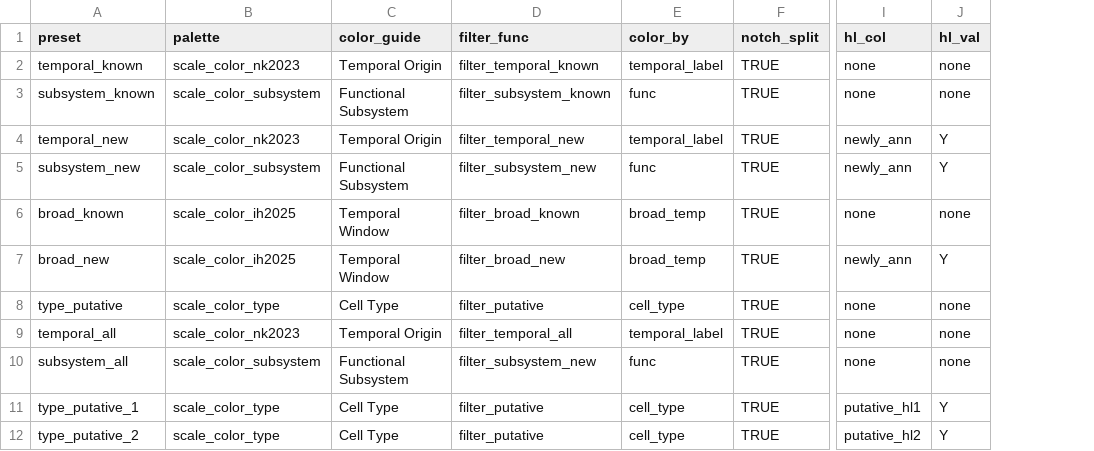
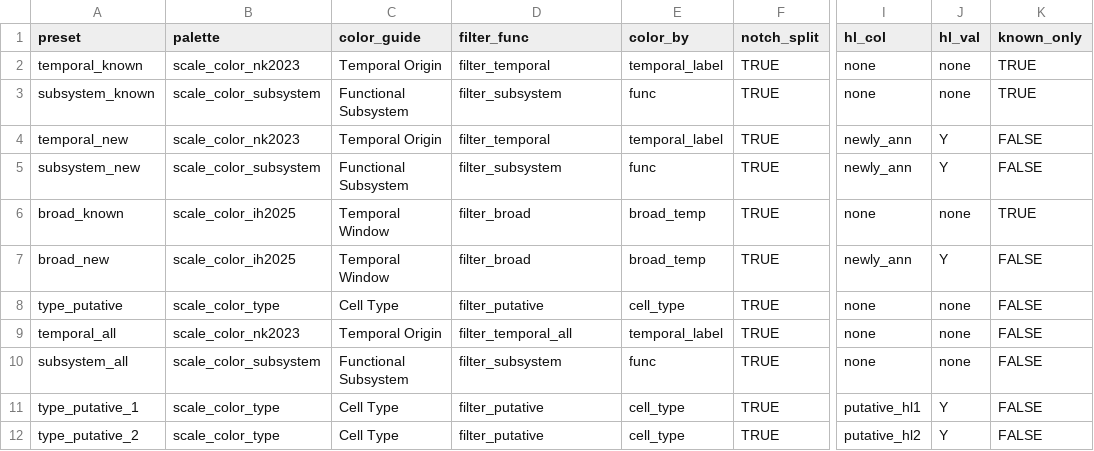
Before and after one commit to chenyenchung/Holgeura_and_Chen_et_al_2026, a CSV file: data/viz_preset.csv, drawn as a sheet; only a part is shown, gaps mark what is left out; the diff names each change by its address in the sheet, - before the commit and + after, or states it on an @@ line.

Commit message:
[Fix] Inconsistent sampling
Previos fix makes filtering consistent, but the inconsistency
has been coming from the subsampling. This commit ensures
subsampling happens *before* we apply new vs known filters.

```diff
--- a/data/viz_preset.csv
+++ b/data/viz_preset.csv
+column K (known_only), rows 2-12: TRUE | TRUE | FALSE | FALSE | TRUE | FALSE | FALSE | FALSE | FALSE | FALSE | FALSE
-D2 (filter_func): filter_temporal_known
+D2 (filter_func): filter_temporal
-D3 (filter_func): filter_subsystem_known
+D3 (filter_func): filter_subsystem
-D4 (filter_func): filter_temporal_new
+D4 (filter_func): filter_temporal
-D5 (filter_func): filter_subsystem_new
+D5 (filter_func): filter_subsystem
-D6 (filter_func): filter_broad_known
+D6 (filter_func): filter_broad
-D7 (filter_func): filter_broad_new
+D7 (filter_func): filter_broad
-D10 (filter_func): filter_subsystem_new
+D10 (filter_func): filter_subsystem
```
Also changed, not shown: 3 other files.
